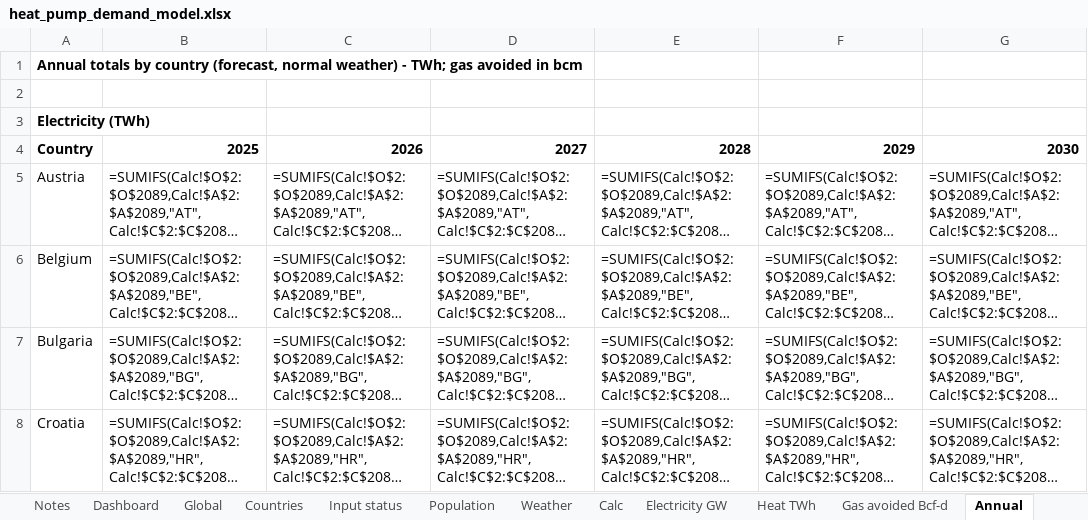
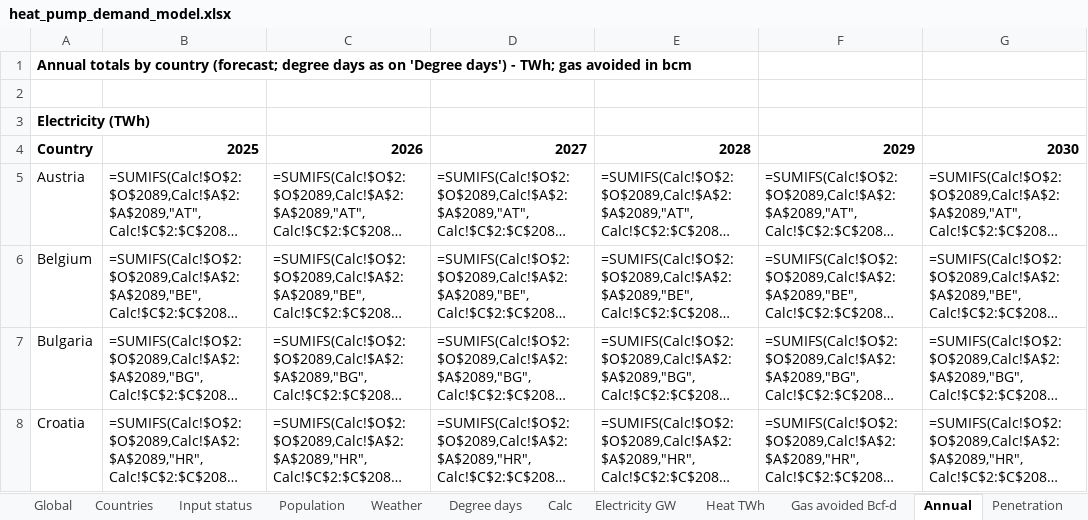
Before and after one commit to thomasdalton9/Energy-public, an Excel workbook: output/Data and Chart Outputs/heat_pump_demand_model.xlsx, sheet Annual, drawn as a sheet; only a part is shown; long unchanged cells end in …; values as stored, in another font and other column widths than the file's, no borders; formulas without a stored value are shown as written; the diff names each change by its address in the sheet, - before the commit and + after, or states it on an @@ line.

```diff
--- a/output/Data and Chart Outputs/heat_pump_demand_model.xlsx (sheet Annual)
+++ b/output/Data and Chart Outputs/heat_pump_demand_model.xlsx (sheet Annual)
+sheet tab: Degree days
-A1: …by country (forecast, normal weather) - TWh;…
+A1: …by country (forecast; degree days as on 'Degree days') - TWh;…
```
Also changed, not shown: sheet Calc, sheet Weather, sheet Countries, sheet Notes, sheet Dashboard, 6 other files.
